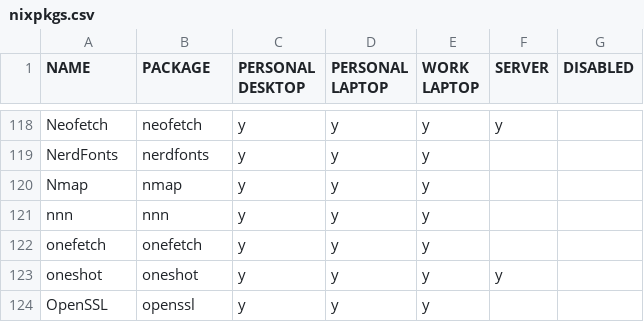
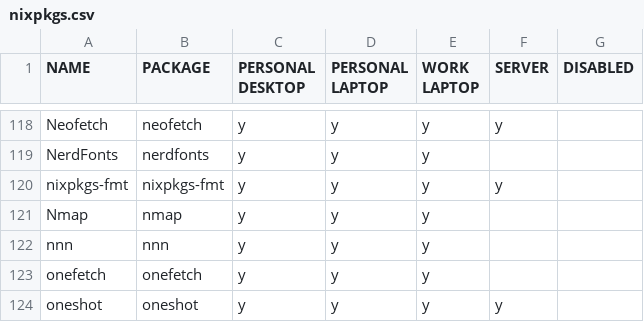
Before and after one commit to rvenutolo/packages, a CSV file: nixpkgs.csv, drawn as a sheet; only a part is shown, gaps mark what is left out; the shorter side is filled out with more unchanged rows; the diff names each change by its address in the sheet, - before the commit and + after, or states it on an @@ line.

Commit message:
add nixpkgs-fmt

```diff
--- a/nixpkgs.csv
+++ b/nixpkgs.csv
+row 120: nixpkgs-fmt | nixpkgs-fmt | y | y | y | y
```
